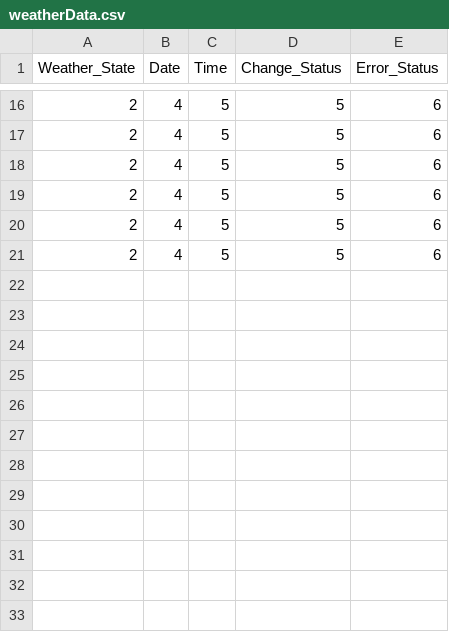
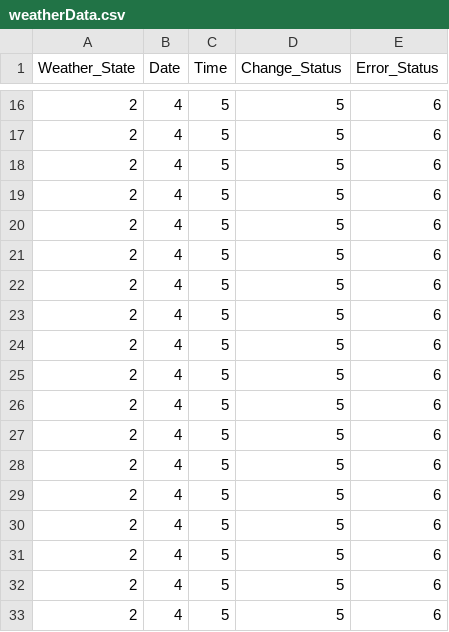
Before and after one commit to rundowntown/Immersion-BG, a CSV file: weatherData.csv, drawn as a sheet; only a part is shown, gaps mark what is left out.

```diff
--- a/weatherData.csv
+++ b/weatherData.csv
@@ -21 +21,13 @@ Weather_State,Date,Time,Change_Status,Error_Status
 2,4,5,5,6
+2,4,5,5,6
+2,4,5,5,6
+2,4,5,5,6
+2,4,5,5,6
+2,4,5,5,6
+2,4,5,5,6
+2,4,5,5,6
+2,4,5,5,6
+2,4,5,5,6
+2,4,5,5,6
+2,4,5,5,6
+2,4,5,5,6
```
Also changed, not shown: 1 other file.
